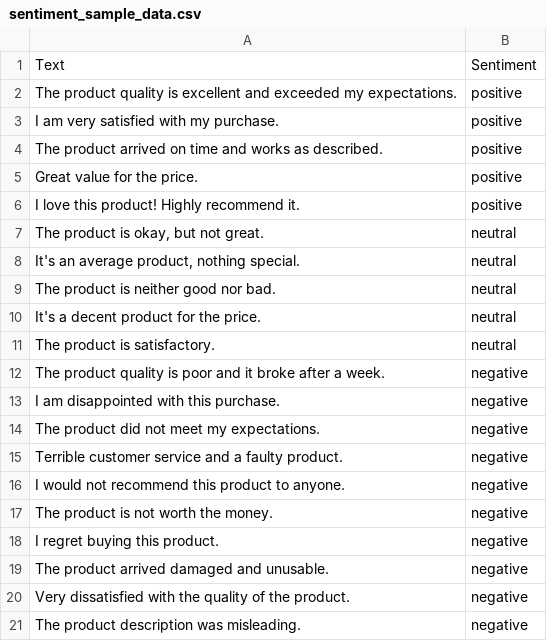
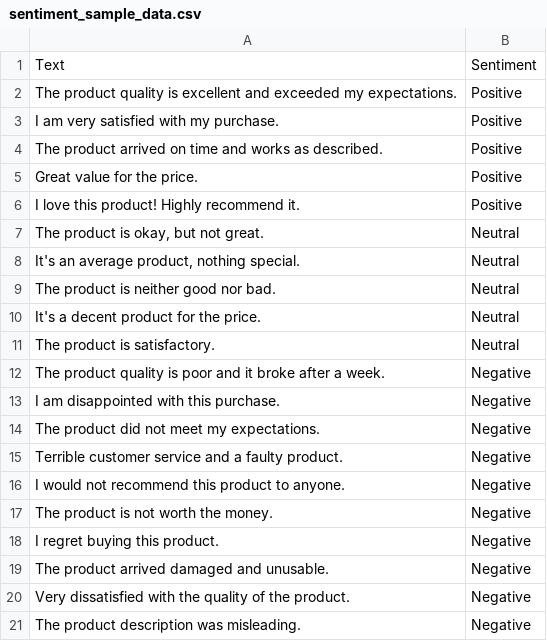
Before and after one commit to hoseroony/sentiment-analysis, a CSV file: sentiment_sample_data.csv, drawn as a sheet.

Commit message:
Update sentiment_sample_data.csv

```diff
--- a/sentiment_sample_data.csv
+++ b/sentiment_sample_data.csv
@@ -1,21 +1,21 @@
 Text,Sentiment
-The product quality is excellent and exceeded my expectations.,positive
-I am very satisfied with my purchase.,positive
-The product arrived on time and works as described.,positive
-Great value for the price.,positive
-I love this product! Highly recommend it.,positive
-"The product is okay, but not great.",neutral
-"It's an average product, nothing special.",neutral
-The product is neither good nor bad.,neutral
-It's a decent product for the price.,neutral
-The product is satisfactory.,neutral
-The product quality is poor and it broke after a week.,negative
-I am disappointed with this purchase.,negative
-The product did not meet my expectations.,negative
-Terrible customer service and a faulty product.,negative
-I would not recommend this product to anyone.,negative
-The product is not worth the money.,negative
-I regret buying this product.,negative
-The product arrived damaged and unusable.,negative
-Very dissatisfied with the quality of the product.,negative
-The product description was misleading.,negative
+The product quality is excellent and exceeded my expectations.,Positive
+I am very satisfied with my purchase.,Positive
+The product arrived on time and works as described.,Positive
+Great value for the price.,Positive
+I love this product! Highly recommend it.,Positive
+"The product is okay, but not great.",Neutral
+"It's an average product, nothing special.",Neutral
+The product is neither good nor bad.,Neutral
+It's a decent product for the price.,Neutral
+The product is satisfactory.,Neutral
+The product quality is poor and it broke after a week.,Negative
+I am disappointed with this purchase.,Negative
+The product did not meet my expectations.,Negative
+Terrible customer service and a faulty product.,Negative
+I would not recommend this product to anyone.,Negative
+The product is not worth the money.,Negative
+I regret buying this product.,Negative
+The product arrived damaged and unusable.,Negative
+Very dissatisfied with the quality of the product.,Negative
+The product description was misleading.,Negative
```
